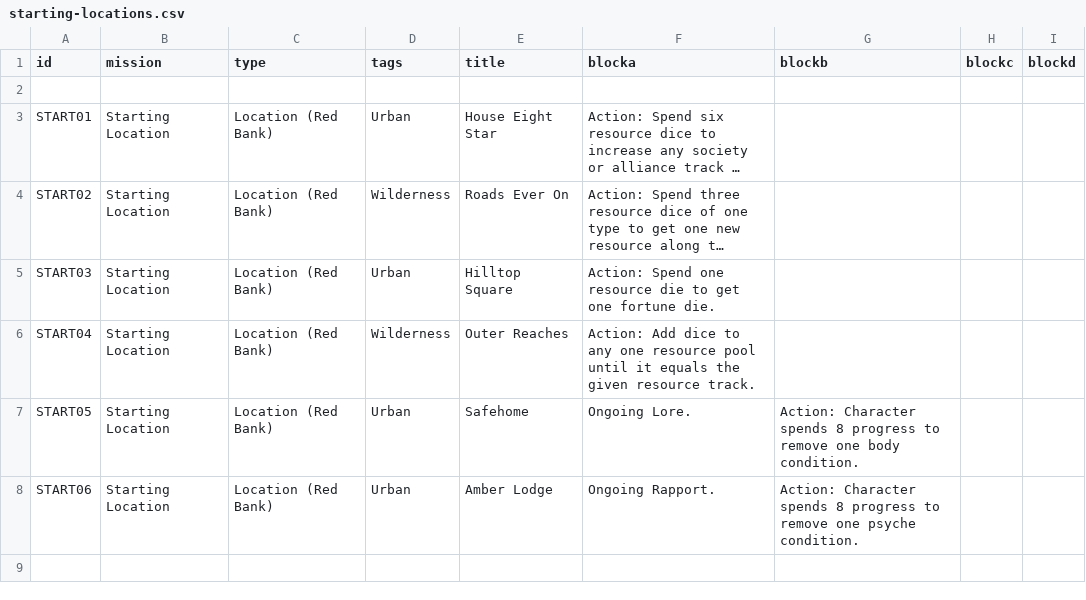
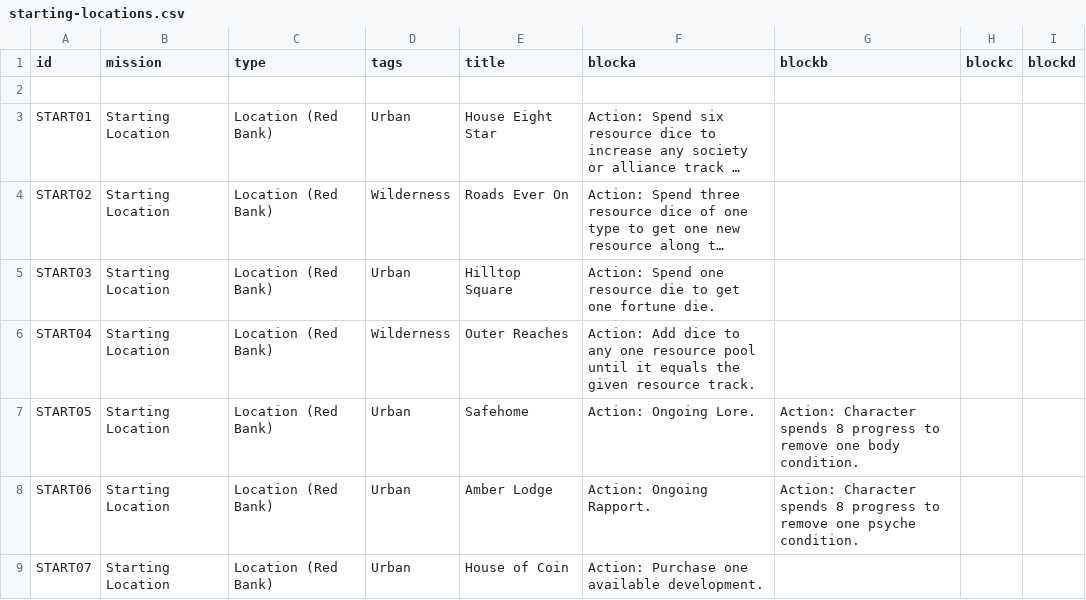
Before and after one commit to ziapeltagames/six-winters, a CSV file: csv/starting-locations.csv, drawn as a sheet; long unchanged cells end in ….

```diff
--- a/csv/starting-locations.csv
+++ b/csv/starting-locations.csv
@@ -6,3 +6,4 @@ START03,"Starting Location","Location (Red Bank)","Urban","Hilltop Square","Acti
 START04,"Starting Location","Location (Red Bank)","Wilderness","Outer Reaches","Action: Add dice to any one resource pool until it equals the given resource track.",,,
-START05,"Starting Location","Location (Red Bank)","Urban","Safehome","Ongoing Lore.","Action: Character spends 8 progress to remove one body condition.",,
-START06,"Starting Location","Location (Red Bank)","Urban","Amber Lodge","Ongoing Rapport.","Action: Character spends 8 progress to remove one psyche condition.",,
+START05,"Starting Location","Location (Red Bank)","Urban","Safehome","Action: Ongoing Lore.","Action: Character spends 8 progress to remove one body condition.",,
+START06,"Starting Location","Location (Red Bank)","Urban","Amber Lodge","Action: Ongoing Rapport.","Action: Character spends 8 progress to remove one psyche condition.",,
+START07,"Starting Location","Location (Red Bank)","Urban","House of Coin","Action: Purchase one available development.",,,
```
Also changed, not shown: csv/mission-overview.csv.
